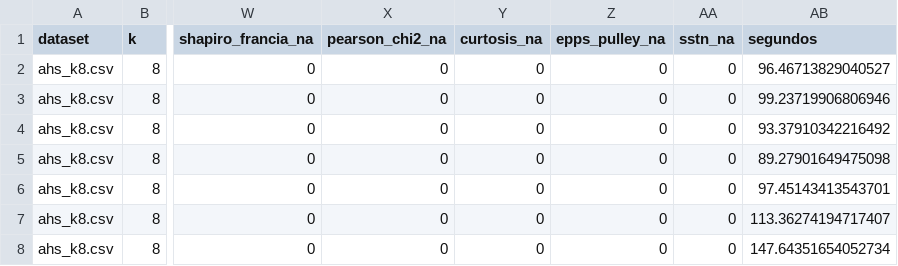
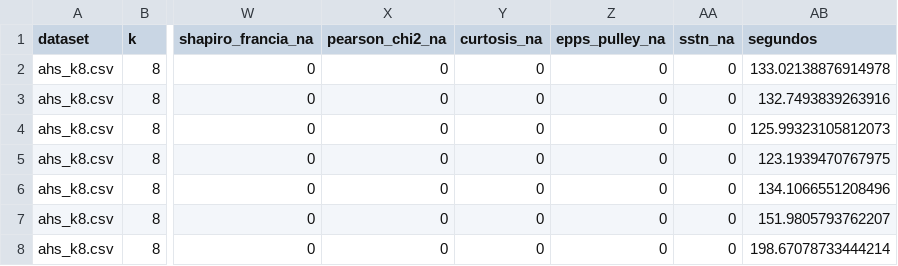
Before and after one commit to ArchieJamDev/ResponseCategories-Normality-Study, a CSV file: data/results/bloque_real_ahs_k8_n10-25-50-100-250-500-1000.csv, drawn as a sheet; only a part is shown, gaps mark what is left out; the diff names each change by its address in the sheet, - before the commit and + after, or states it on an @@ line.

```diff
--- a/data/results/bloque_real_ahs_k8_n10-25-50-100-250-500-1000.csv
+++ b/data/results/bloque_real_ahs_k8_n10-25-50-100-250-500-1000.csv
-AB2 (segundos): 96.46713829040527
+AB2 (segundos): 133.02138876914978
-AB3 (segundos): 99.23719906806946
+AB3 (segundos): 132.7493839263916
-AB4 (segundos): 93.37910342216492
+AB4 (segundos): 125.99323105812073
-AB5 (segundos): 89.27901649475098
+AB5 (segundos): 123.1939470767975
-AB6 (segundos): 97.45143413543701
+AB6 (segundos): 134.1066551208496
-AB7 (segundos): 113.36274194717407
+AB7 (segundos): 151.9805793762207
-AB8 (segundos): 147.64351654052734
+AB8 (segundos): 198.67078733444214
```
Also changed, not shown: data/results/bloque_real_hexaco_k7.csv, data/results/bloque_real_mach_k5.csv, 4 other files.
